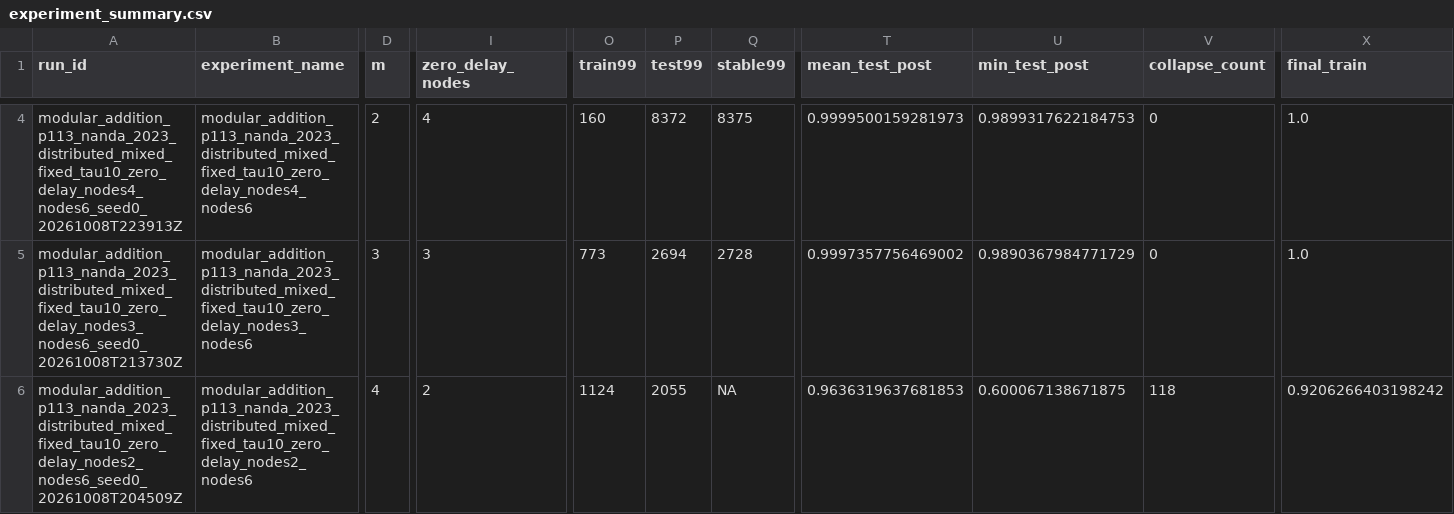
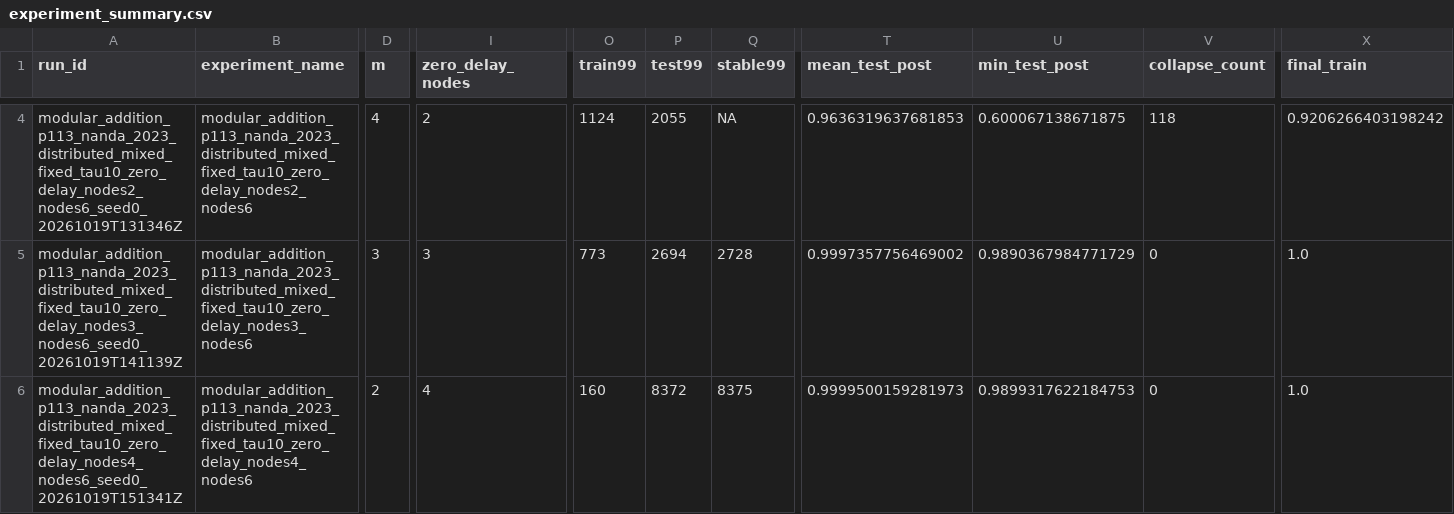
Before and after one commit to singh-iz-king/Grokking, a CSV file: experiment_summary.csv, drawn as a sheet; only a part is shown, gaps mark what is left out; the diff covers the shown part only; the diff names each change by its address in the sheet, - before the commit and + after, or states it on an @@ line.

```diff
--- a/experiment_summary.csv
+++ b/experiment_summary.csv
-A4 (run_id): modular_addition_p113_nanda_2023_distributed_mixed_fixed_tau10_zero_delay_nodes4_nodes6_seed0_20261008T223913Z
+A4 (run_id): modular_addition_p113_nanda_2023_distributed_mixed_fixed_tau10_zero_delay_nodes2_nodes6_seed0_20261019T131346Z
-B4 (experiment_name): modular_addition_p113_nanda_2023_distributed_mixed_fixed_tau10_zero_delay_nodes4_nodes6
+B4 (experiment_name): modular_addition_p113_nanda_2023_distributed_mixed_fixed_tau10_zero_delay_nodes2_nodes6
-D4 (m): 2
+D4 (m): 4
-I4 (zero_delay_nodes): 4
+I4 (zero_delay_nodes): 2
-O4 (train99): 160
+O4 (train99): 1124
-P4 (test99): 8372
+P4 (test99): 2055
-Q4 (stable99): 8375
+Q4 (stable99): NA
-T4 (mean_test_post): 0.9999500159281973
+T4 (mean_test_post): 0.9636319637681853
-U4 (min_test_post): 0.9899317622184753
+U4 (min_test_post): 0.600067138671875
-V4 (collapse_count): 0
+V4 (collapse_count): 118
-X4 (final_train): 1.0
+X4 (final_train): 0.9206266403198242
-A5 (run_id): modular_addition_p113_nanda_2023_distributed_mixed_fixed_tau10_zero_delay_nodes3_nodes6_seed0_20261008T213730Z
+A5 (run_id): modular_addition_p113_nanda_2023_distributed_mixed_fixed_tau10_zero_delay_nodes3_nodes6_seed0_20261019T141139Z
-A6 (run_id): modular_addition_p113_nanda_2023_distributed_mixed_fixed_tau10_zero_delay_nodes2_nodes6_seed0_20261008T204509Z
+A6 (run_id): modular_addition_p113_nanda_2023_distributed_mixed_fixed_tau10_zero_delay_nodes4_nodes6_seed0_20261019T151341Z
-B6 (experiment_name): modular_addition_p113_nanda_2023_distributed_mixed_fixed_tau10_zero_delay_nodes2_nodes6
+B6 (experiment_name): modular_addition_p113_nanda_2023_distributed_mixed_fixed_tau10_zero_delay_nodes4_nodes6
-D6 (m): 4
+D6 (m): 2
-I6 (zero_delay_nodes): 2
+I6 (zero_delay_nodes): 4
-O6 (train99): 1124
+O6 (train99): 160
-P6 (test99): 2055
+P6 (test99): 8372
-Q6 (stable99): NA
+Q6 (stable99): 8375
-T6 (mean_test_post): 0.9636319637681853
+T6 (mean_test_post): 0.9999500159281973
-U6 (min_test_post): 0.600067138671875
+U6 (min_test_post): 0.9899317622184753
-V6 (collapse_count): 118
+V6 (collapse_count): 0
-X6 (final_train): 0.9206266403198242
+X6 (final_train): 1.0
```
Also changed, not shown: 1 added row, 1 removed row and 99 edited cells elsewhere in this file, available_diagnostics.csv, 7 other files.
